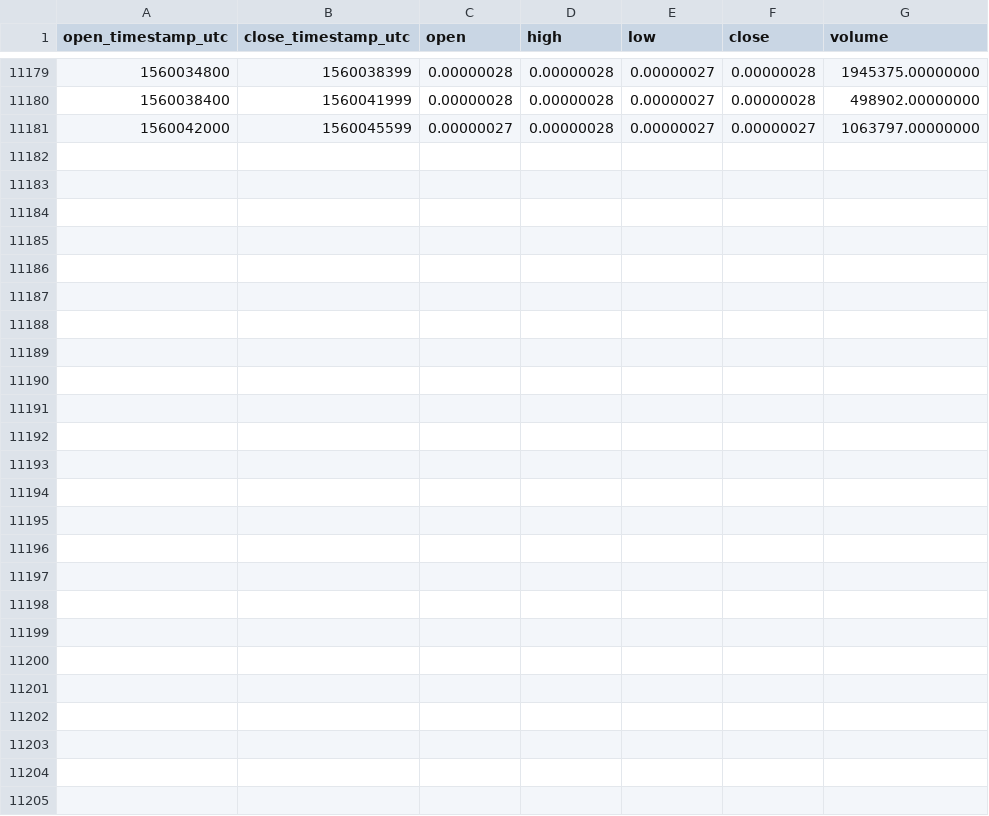
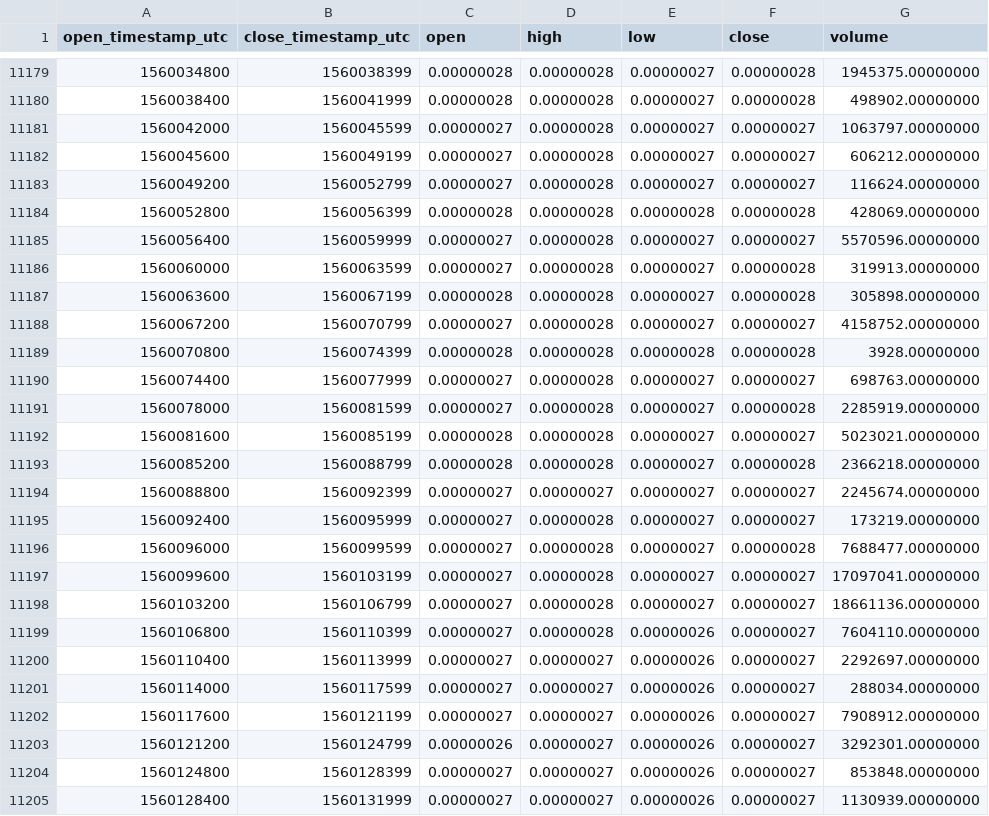
Before and after one commit to cryptobigbro/binance-NCASHBTC, a CSV file: binance-NCASHBTC-1h.csv, drawn as a sheet; only a part is shown, gaps mark what is left out.

Commit message:
Update OHLCV data.

```diff
--- a/binance-NCASHBTC-1h.csv
+++ b/binance-NCASHBTC-1h.csv
@@ -11181 +11181,25 @@ open_timestamp_utc,close_timestamp_utc,open,high,low,close,volume
 1560042000,1560045599,0.00000027,0.00000028,0.00000027,0.00000027,1063797.00000000
+1560045600,1560049199,0.00000027,0.00000028,0.00000027,0.00000027,606212.00000000
+1560049200,1560052799,0.00000027,0.00000028,0.00000027,0.00000027,116624.00000000
+1560052800,1560056399,0.00000028,0.00000028,0.00000028,0.00000028,428069.00000000
+1560056400,1560059999,0.00000027,0.00000028,0.00000027,0.00000027,5570596.00000000
+1560060000,1560063599,0.00000027,0.00000028,0.00000027,0.00000028,319913.00000000
+1560063600,1560067199,0.00000028,0.00000028,0.00000027,0.00000028,305898.00000000
+1560067200,1560070799,0.00000027,0.00000028,0.00000027,0.00000027,4158752.00000000
+1560070800,1560074399,0.00000028,0.00000028,0.00000028,0.00000028,3928.00000000
+1560074400,1560077999,0.00000027,0.00000028,0.00000027,0.00000027,698763.00000000
+1560078000,1560081599,0.00000027,0.00000028,0.00000027,0.00000028,2285919.00000000
+1560081600,1560085199,0.00000028,0.00000028,0.00000027,0.00000027,5023021.00000000
+1560085200,1560088799,0.00000028,0.00000028,0.00000027,0.00000028,2366218.00000000
+1560088800,1560092399,0.00000027,0.00000027,0.00000027,0.00000027,2245674.00000000
+1560092400,1560095999,0.00000027,0.00000028,0.00000027,0.00000027,173219.00000000
+1560096000,1560099599,0.00000027,0.00000028,0.00000027,0.00000028,7688477.00000000
+1560099600,1560103199,0.00000027,0.00000028,0.00000027,0.00000027,17097041.00000000
+1560103200,1560106799,0.00000027,0.00000028,0.00000027,0.00000027,18661136.00000000
+1560106800,1560110399,0.00000027,0.00000028,0.00000026,0.00000027,7604110.00000000
+1560110400,1560113999,0.00000027,0.00000027,0.00000026,0.00000027,2292697.00000000
+1560114000,1560117599,0.00000027,0.00000027,0.00000026,0.00000027,288034.00000000
+1560117600,1560121199,0.00000027,0.00000027,0.00000026,0.00000027,7908912.00000000
+1560121200,1560124799,0.00000026,0.00000027,0.00000026,0.00000027,3292301.00000000
+1560124800,1560128399,0.00000027,0.00000027,0.00000026,0.00000027,853848.00000000
+1560128400,1560131999,0.00000027,0.00000027,0.00000026,0.00000027,1130939.00000000
```
Also changed, not shown: binance-NCASHBTC-1d.csv.
